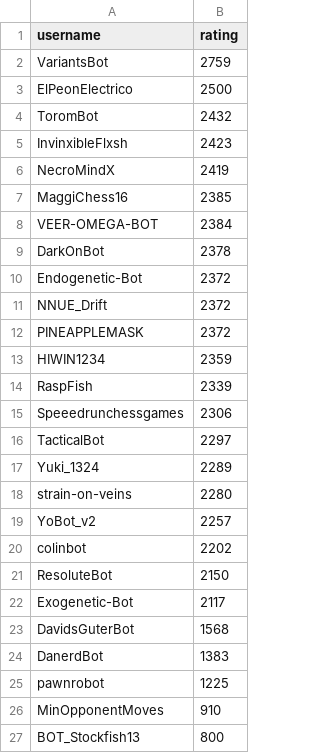
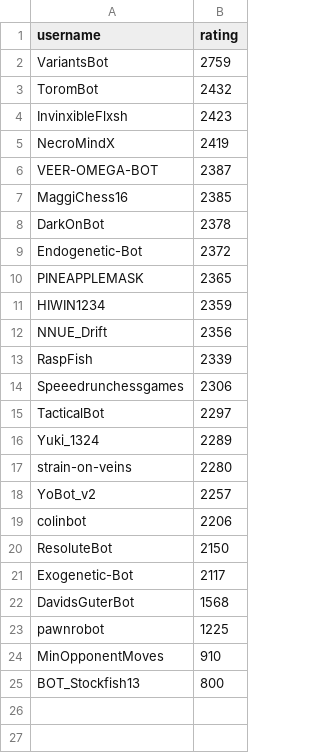
Before and after one commit to OhNoMyKing-Code/BotRank, a CSV file: lichess_bots_ranking_threeCheck.csv, drawn as a sheet.

```diff
--- a/lichess_bots_ranking_threeCheck.csv
+++ b/lichess_bots_ranking_threeCheck.csv
@@ -2,3 +2,2 @@ username,rating
 VariantsBot,2759
-ElPeonElectrico,2500
 ToromBot,2432
@@ -6,9 +5,9 @@ InvinxibleFlxsh,2423
 NecroMindX,2419
+VEER-OMEGA-BOT,2387
 MaggiChess16,2385
-VEER-OMEGA-BOT,2384
 DarkOnBot,2378
 Endogenetic-Bot,2372
-NNUE_Drift,2372
-PINEAPPLEMASK,2372
+PINEAPPLEMASK,2365
 HIWIN1234,2359
+NNUE_Drift,2356
 RaspFish,2339
@@ -19,3 +18,3 @@ strain-on-veins,2280
 YoBot_v2,2257
-colinbot,2202
+colinbot,2206
 ResoluteBot,2150
@@ -23,3 +22,2 @@ Exogenetic-Bot,2117
 DavidsGuterBot,1568
-DanerdBot,1383
 pawnrobot,1225
```
Also changed, not shown: lichess_bots_ranking_antichess.csv, lichess_bots_ranking_blitz.csv, 9 other files.
